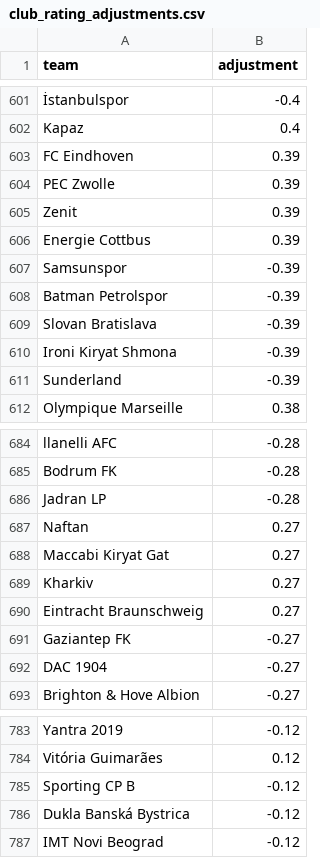
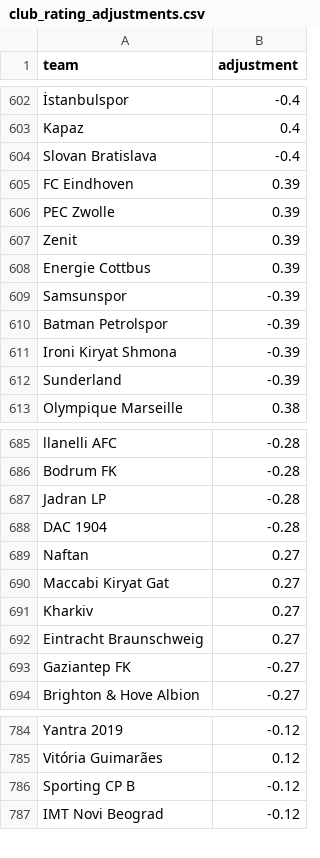
Before and after one commit to SmudgeYorkshire/footrankings, a CSV file: ratings/club_rating_adjustments.csv, drawn as a sheet; only a part is shown, gaps mark what is left out; removed rows and columns are numbered as before the commit, all else as after; the diff covers the shown part only; the diff names each change by its address in the sheet, - before the commit and + after, or states it on an @@ line.

```diff
--- a/ratings/club_rating_adjustments.csv
+++ b/ratings/club_rating_adjustments.csv
+row 604: Slovan Bratislava | -0.4
-row 609: Slovan Bratislava | -0.39
+row 688: DAC 1904 | -0.28
-row 692: DAC 1904 | -0.27
-row 786: Dukla Banská Bystrica | -0.12
```
Also changed, not shown: 3 added rows and 2 removed rows elsewhere in this file, ratings/4672.csv, 1 other file.
